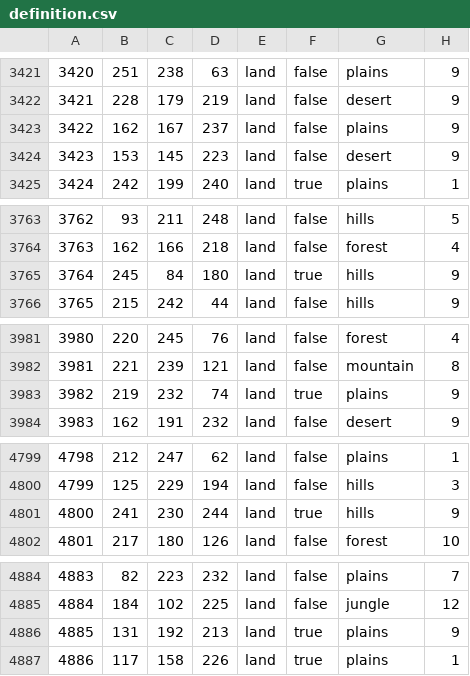
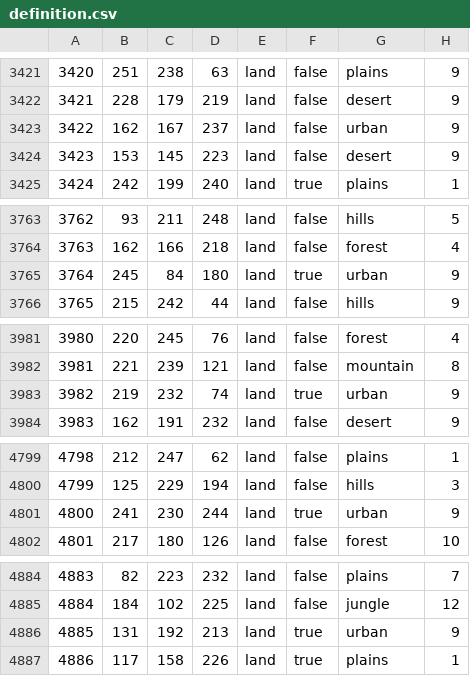
Before and after one commit to HoI4-LOTRMod-Team/HoI4-LotrMod, a CSV file: map/definition.csv, drawn as a sheet; only a part is shown, gaps mark what is left out; the diff covers the shown part only.

```diff
--- a/map/definition.csv
+++ b/map/definition.csv
@@ -3422,3 +3422,3 @@
 3421;228;179;219;land;false;desert;9
-3422;162;167;237;land;false;plains;9
+3422;162;167;237;land;false;urban;9
 3423;153;145;223;land;false;desert;9
@@ -3764,3 +3764,3 @@
 3763;162;166;218;land;false;forest;4
-3764;245;84;180;land;true;hills;9
+3764;245;84;180;land;true;urban;9
 3765;215;242;44;land;false;hills;9
@@ -3982,3 +3982,3 @@
 3981;221;239;121;land;false;mountain;8
-3982;219;232;74;land;true;plains;9
+3982;219;232;74;land;true;urban;9
 3983;162;191;232;land;false;desert;9
@@ -4800,3 +4800,3 @@
 4799;125;229;194;land;false;hills;3
-4800;241;230;244;land;true;hills;9
+4800;241;230;244;land;true;urban;9
 4801;217;180;126;land;false;forest;10
@@ -4885,3 +4885,3 @@
 4884;184;102;225;land;false;jungle;12
-4885;131;192;213;land;true;plains;9
+4885;131;192;213;land;true;urban;9
 4886;117;158;226;land;true;plains;1
```
Also changed, not shown: 10 edited cells elsewhere in this file, 12 other files.
